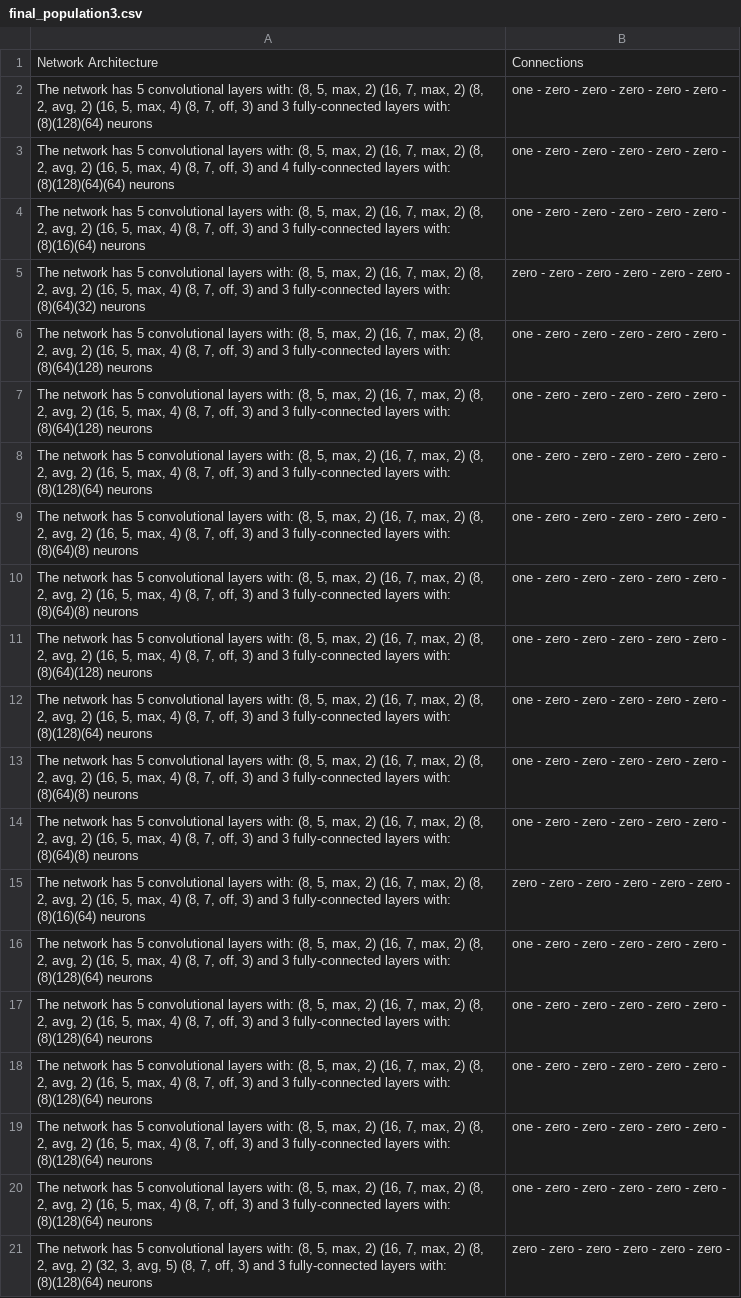
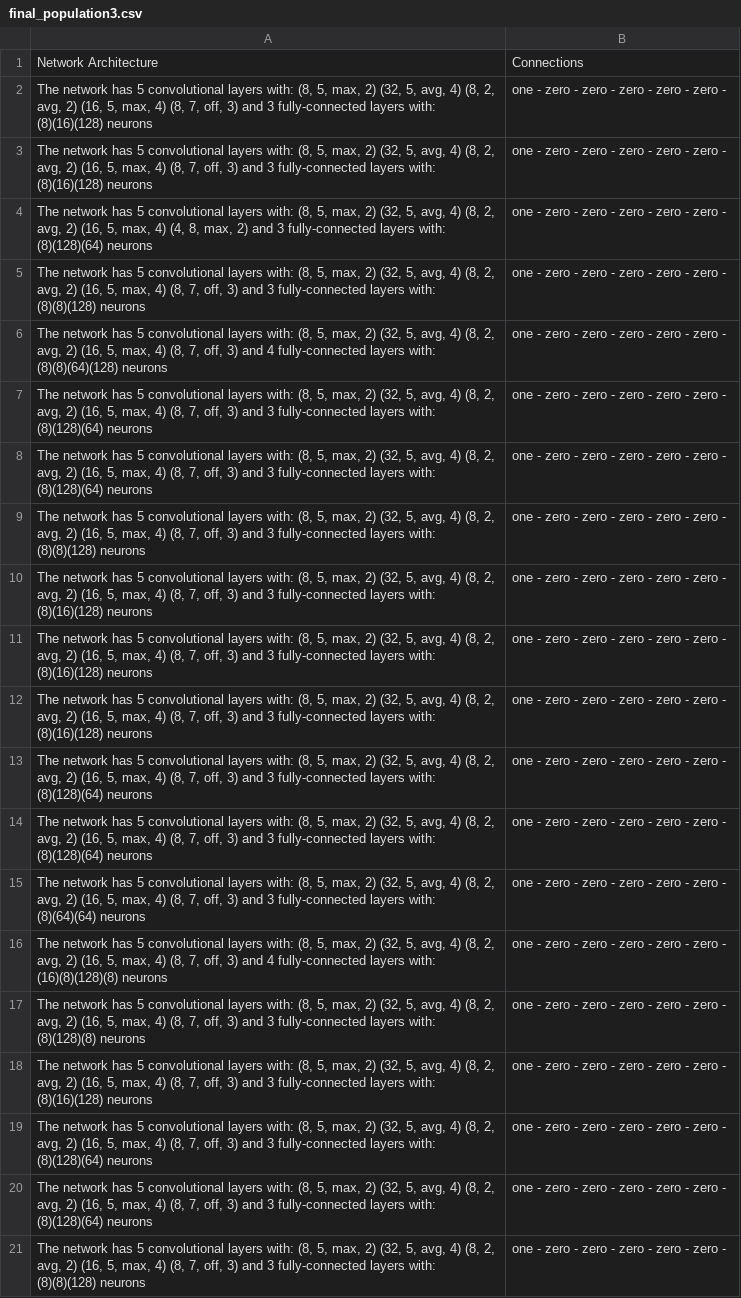
Before and after one commit to GustavoVargasHakim/DeepGA-trials, a CSV file: final_population3.csv, drawn as a sheet; the diff names each change by its address in the sheet, - before the commit and + after, or states it on an @@ line.

```diff
--- a/final_population3.csv
+++ b/final_population3.csv
-A2: …max, 2) (16, 7, max, 2) (8, 2, avg, 2) (16, 5, max, 4) (8, 7, off, 3) and 3 fully-connected layers with: (8)(128)(64) neurons
+A2: …max, 2) (32, 5, avg, 4) (8, 2, avg, 2) (16, 5, max, 4) (8, 7, off, 3) and 3 fully-connected layers with: (8)(16)(128) neurons
-A3: …max, 2) (16, 7, max, 2) (8, 2, avg, 2) (16, 5, max, 4) (8, 7, off, 3) and 4 fully-connected layers with: (8)(128)(64)(64) neurons
+A3: …max, 2) (32, 5, avg, 4) (8, 2, avg, 2) (16, 5, max, 4) (8, 7, off, 3) and 3 fully-connected layers with: (8)(16)(128) neurons
-A4: …max, 2) (16, 7, max, 2) (8, 2, avg, 2) (16, 5, max, 4) (8, 7, off, 3) and 3 fully-connected layers with: (8)(16)(64) neurons
+A4: …max, 2) (32, 5, avg, 4) (8, 2, avg, 2) (16, 5, max, 4) (4, 8, max, 2) and 3 fully-connected layers with: (8)(128)(64) neurons
-A5: …max, 2) (16, 7, max, 2) (8, 2, avg, 2) (16, 5, max, 4) (8, 7, off, 3) and 3 fully-connected layers with: (8)(64)(32) neurons
+A5: …max, 2) (32, 5, avg, 4) (8, 2, avg, 2) (16, 5, max, 4) (8, 7, off, 3) and 3 fully-connected layers with: (8)(8)(128) neurons
-B5: zero - zero - zero - zero - zero - zero -
+B5: one - zero - zero - zero - zero - zero -
-A6: …max, 2) (16, 7, max, 2) (8, 2, avg, 2) (16, 5, max, 4) (8, 7, off, 3) and 3 fully-connected layers with: (8)(64)(128) neurons
+A6: …max, 2) (32, 5, avg, 4) (8, 2, avg, 2) (16, 5, max, 4) (8, 7, off, 3) and 4 fully-connected layers with: (8)(8)(64)(128) neurons
-A7: …max, 2) (16, 7, max, 2) (8, 2, avg, 2) (16, 5, max, 4) (8, 7, off, 3) and 3 fully-connected layers with: (8)(64)(128) neurons
+A7: …max, 2) (32, 5, avg, 4) (8, 2, avg, 2) (16, 5, max, 4) (8, 7, off, 3) and 3 fully-connected layers with: (8)(128)(64) neurons
-A8: …max, 2) (16, 7, max, 2) (8, 2,…
+A8: …max, 2) (32, 5, avg, 4) (8, 2,…
-A9: …max, 2) (16, 7, max, 2) (8, 2, avg, 2) (16, 5, max, 4) (8, 7, off, 3) and 3 fully-connected layers with: (8)(64)(8) neurons
+A9: …max, 2) (32, 5, avg, 4) (8, 2, avg, 2) (16, 5, max, 4) (8, 7, off, 3) and 3 fully-connected layers with: (8)(8)(128) neurons
-A10: …max, 2) (16, 7, max, 2) (8, 2, avg, 2) (16, 5, max, 4) (8, 7, off, 3) and 3 fully-connected layers with: (8)(64)(8) neurons
+A10: …max, 2) (32, 5, avg, 4) (8, 2, avg, 2) (16, 5, max, 4) (8, 7, off, 3) and 3 fully-connected layers with: (8)(16)(128) neurons
-A11: …max, 2) (16, 7, max, 2) (8, 2, avg, 2) (16, 5, max, 4) (8, 7, off, 3) and 3 fully-connected layers with: (8)(64)(128) neurons
+A11: …max, 2) (32, 5, avg, 4) (8, 2, avg, 2) (16, 5, max, 4) (8, 7, off, 3) and 3 fully-connected layers with: (8)(16)(128) neurons
-A12: …max, 2) (16, 7, max, 2) (8, 2, avg, 2) (16, 5, max, 4) (8, 7, off, 3) and 3 fully-connected layers with: (8)(128)(64) neurons
+A12: …max, 2) (32, 5, avg, 4) (8, 2, avg, 2) (16, 5, max, 4) (8, 7, off, 3) and 3 fully-connected layers with: (8)(16)(128) neurons
-A13:A14: …max, 2) (16, 7, max, 2) (8, 2, avg, 2) (16, 5, max, 4) (8, 7, off, 3) and 3 fully-connected layers with: (8)(64)(8) neurons
+A13:A14: …max, 2) (32, 5, avg, 4) (8, 2, avg, 2) (16, 5, max, 4) (8, 7, off, 3) and 3 fully-connected layers with: (8)(128)(64) neurons
-A15: …max, 2) (16, 7, max, 2) (8, 2, avg, 2) (16, 5, max, 4) (8, 7, off, 3) and 3 fully-connected layers with: (8)(16)(64) neurons
+A15: …max, 2) (32, 5, avg, 4) (8, 2, avg, 2) (16, 5, max, 4) (8, 7, off, 3) and 3 fully-connected layers with: (8)(64)(64) neurons
-B15: zero - zero - zero - zero - zero - zero -
+B15: one - zero - zero - zero - zero - zero -
-A16: …max, 2) (16, 7, max, 2) (8, 2, avg, 2) (16, 5, max, 4) (8, 7, off, 3) and 3 fully-connected layers with: (8)(128)(64) neurons
+A16: …max, 2) (32, 5, avg, 4) (8, 2, avg, 2) (16, 5, max, 4) (8, 7, off, 3) and 4 fully-connected layers with: (16)(8)(128)(8) neurons
-A17: …max, 2) (16, 7, max, 2) (8, 2, avg, 2) (16, 5, max, 4) (8, 7, off, 3) and 3 fully-connected layers with: (8)(128)(64) neurons
+A17: …max, 2) (32, 5, avg, 4) (8, 2, avg, 2) (16, 5, max, 4) (8, 7, off, 3) and 3 fully-connected layers with: (8)(128)(8) neurons
-A18: …max, 2) (16, 7, max, 2) (8, 2, avg, 2) (16, 5, max, 4) (8, 7, off, 3) and 3 fully-connected layers with: (8)(128)(64) neurons
+A18: …max, 2) (32, 5, avg, 4) (8, 2, avg, 2) (16, 5, max, 4) (8, 7, off, 3) and 3 fully-connected layers with: (8)(16)(128) neurons
-A19:A20: …max, 2) (16, 7, max, 2) (8, 2,…
+A19:A20: …max, 2) (32, 5, avg, 4) (8, 2,…
-A21: …max, 2) (16, 7, max, 2) (8, 2, avg, 2) (32, 3, avg, 5) (8, 7, off, 3) and 3 fully-connected layers with: (8)(128)(64) neurons
+A21: …max, 2) (32, 5, avg, 4) (8, 2, avg, 2) (16, 5, max, 4) (8, 7, off, 3) and 3 fully-connected layers with: (8)(8)(128) neurons
-B21: zero - zero - zero - zero - zero - zero -
+B21: one - zero - zero - zero - zero - zero -
```
Also changed, not shown: final_population2.csv, results2.csv, 3 other files.
